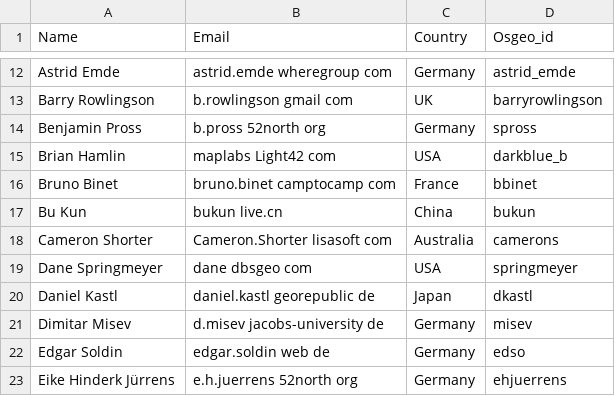
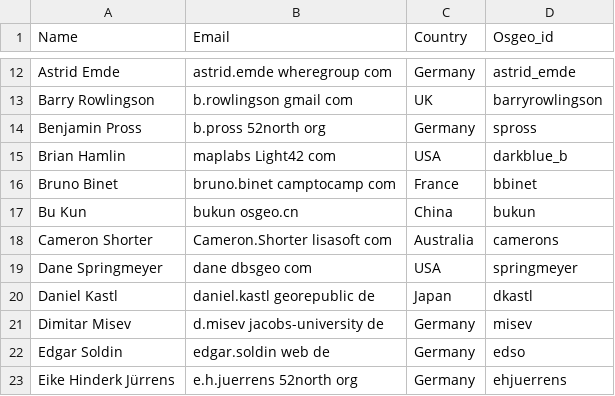
Before and after one commit to OSGeo/OSGeoLive-doc, a CSV file: contributors.csv, drawn as a sheet; only a part is shown, gaps mark what is left out.

Commit message:
Change my email address.
git-svn-id: http://svn.osgeo.org/osgeo/livedvd/gisvm/trunk/doc@11367 7da46fd8-bd2a-0410-a152-cf9810cf5b10

```diff
--- a/contributors.csv
+++ b/contributors.csv
@@ -16,3 +16,3 @@ Brian Hamlin,maplabs Light42 com,USA,darkblue_b
 Bruno Binet,bruno.binet camptocamp com,France,bbinet
-Bu Kun,bukun live.cn,China,bukun
+Bu Kun,bukun osgeo.cn,China,bukun
 Cameron Shorter,Cameron.Shorter lisasoft com,Australia,camerons
```
